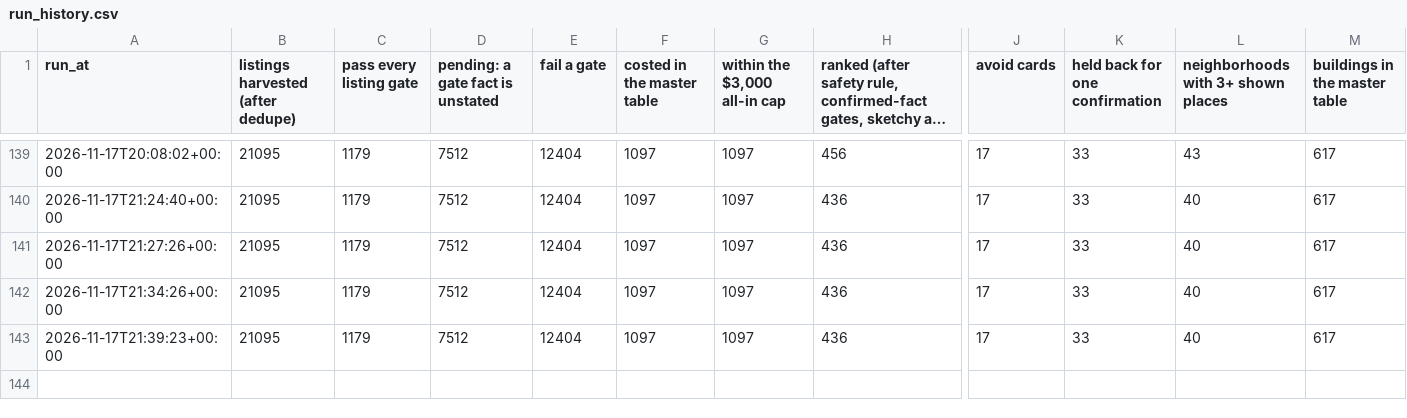
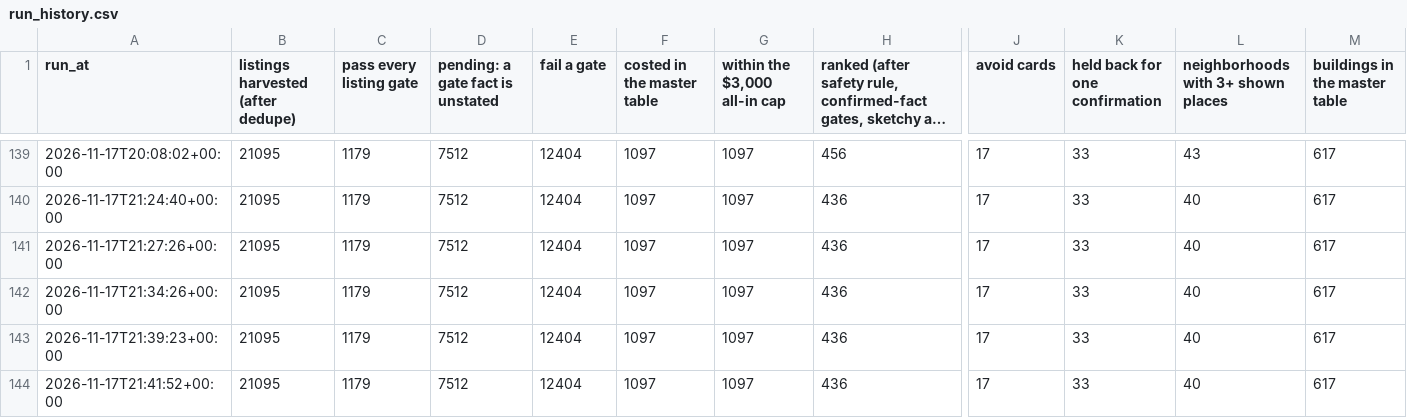
Before and after one commit to wthompson1804/SuperWritingEngine, a CSV file: house-hunt/data/reference/run_history.csv, drawn as a sheet; only a part is shown, gaps mark what is left out; long unchanged cells end in …; rows hold the shown columns only; the diff names each change by its address in the sheet, - before the commit and + after, or states it on an @@ line.

```diff
--- a/house-hunt/data/reference/run_history.csv
+++ b/house-hunt/data/reference/run_history.csv
+row 144: 2026-11-17T21:41:52+00:00 | 21095 | 1179 | 7512 | 12404 | 1097 | 1097 | 436 | 17 | 33 | 40 | 617
```
Also changed, not shown: 44 other files.
